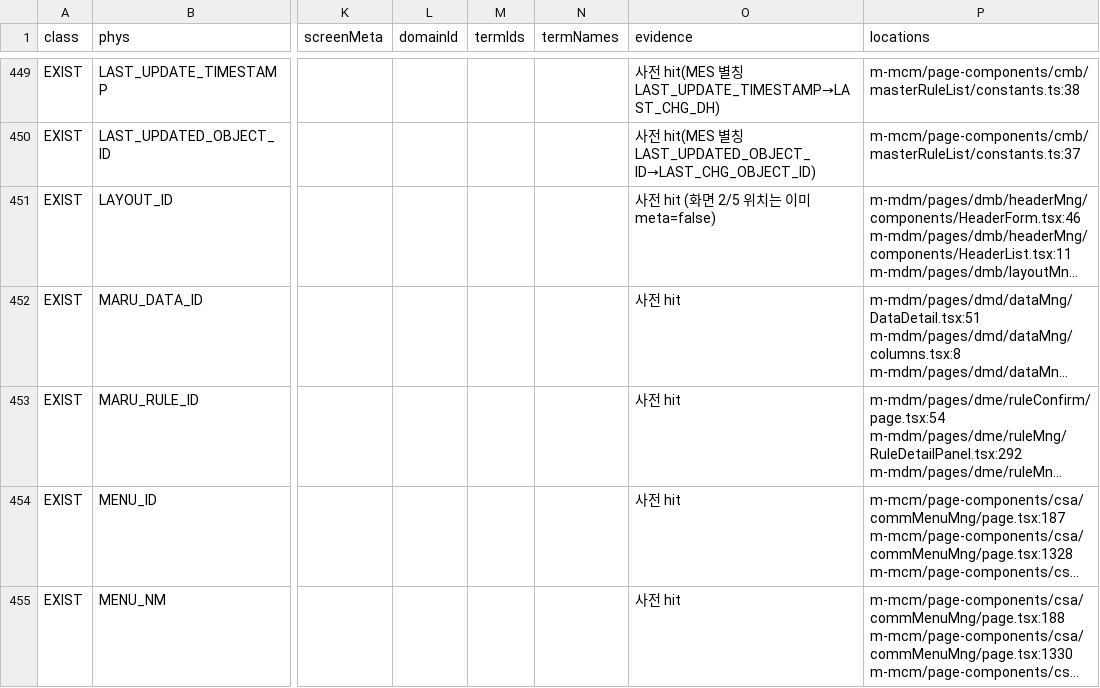
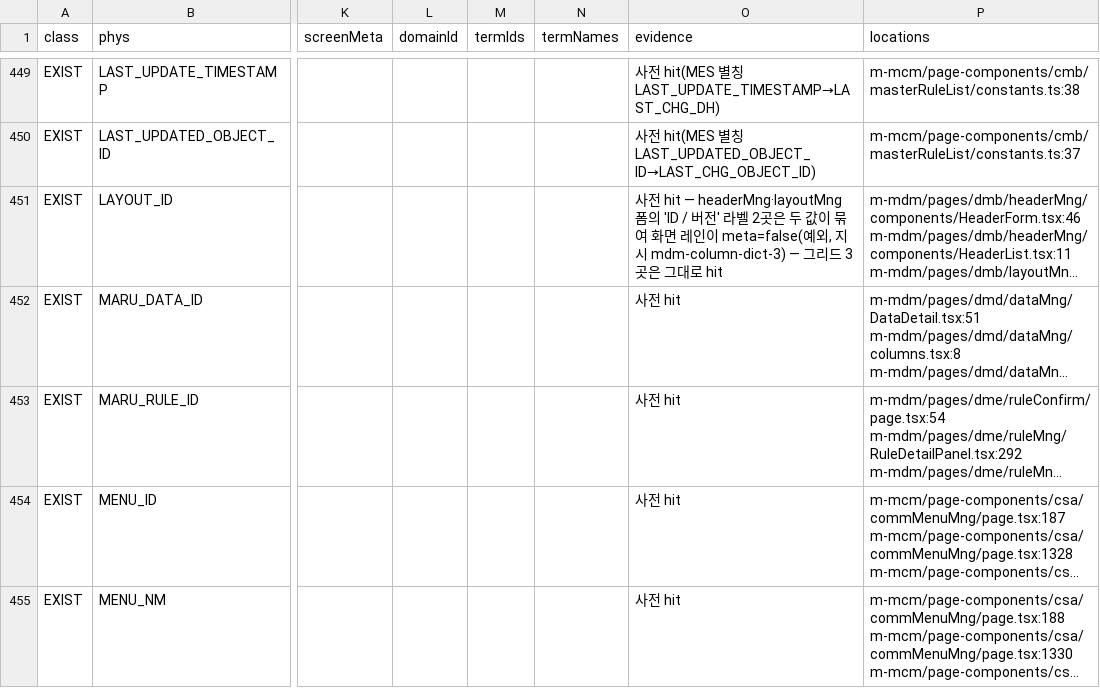
Before and after one commit to jongik-sv/dmes-standard, a CSV file: docs/mdm-column-dict/classification.csv, drawn as a sheet; only a part is shown, gaps mark what is left out; long unchanged cells end in …; the diff covers the shown part only; the diff names each change by its address in the sheet, - before the commit and + after, or states it on an @@ line.

```diff
--- a/docs/mdm-column-dict/classification.csv
+++ b/docs/mdm-column-dict/classification.csv
-O451 (evidence): 사전 hit (화면 2/5 위치는 이미 meta=false)
+O451 (evidence): 사전 hit — headerMng·layoutMng 폼의 'ID / 버전' 라벨 2곳은 두 값이 묶여 화면 레인이 meta=false(예외, 지시 mdm-column-dict-3) — 그리드 3곳은 그대로 hit
```
Also changed, not shown: 3 added rows, 3 removed rows and 1 edited cell elsewhere in this file, 2 other files.
